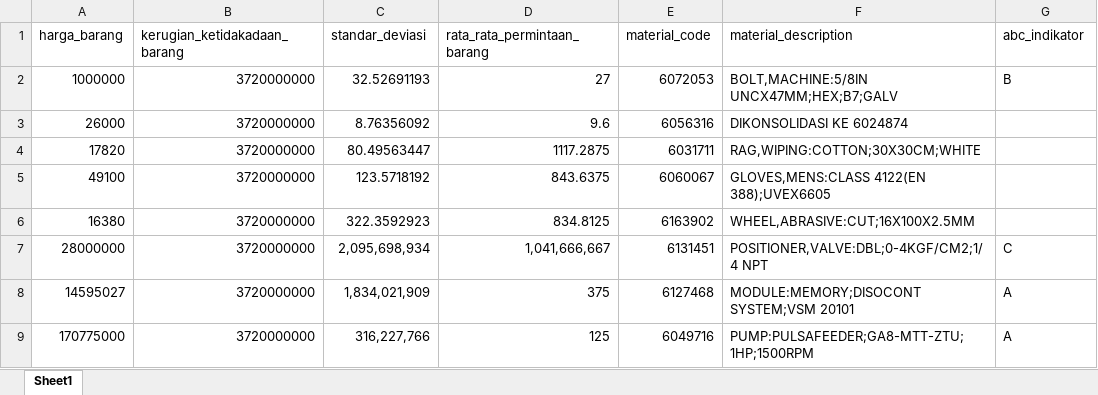
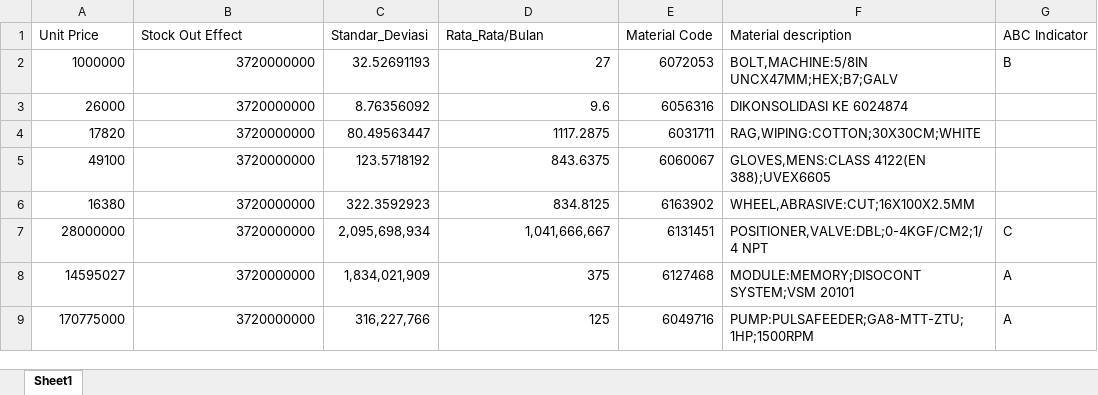
Before and after one commit to devitbpress/pi-flask, an Excel workbook: app/training/tchebycheff.xlsx, sheet Sheet1, drawn as a sheet; values as stored, in another font and other column widths than the file's, no borders; removed rows and columns are numbered as before the commit, all else as after; the diff names each change by its address in the sheet, - before the commit and + after, or states it on an @@ line.

```diff
--- a/app/training/tchebycheff.xlsx (sheet Sheet1)
+++ b/app/training/tchebycheff.xlsx (sheet Sheet1)
-row 1: harga_barang | kerugian_ketidakadaan_barang | standar_deviasi | rata_rata_permintaan_barang | material_code | material_description | abc_indikator
+row 1: Unit Price | Stock Out Effect | Standar_Deviasi | Rata_Rata/Bulan | Material Code | Material description | ABC Indicator
```
Also changed, not shown: app/training/q.xlsx, app/training/wilson.xlsx, 13 other files.
